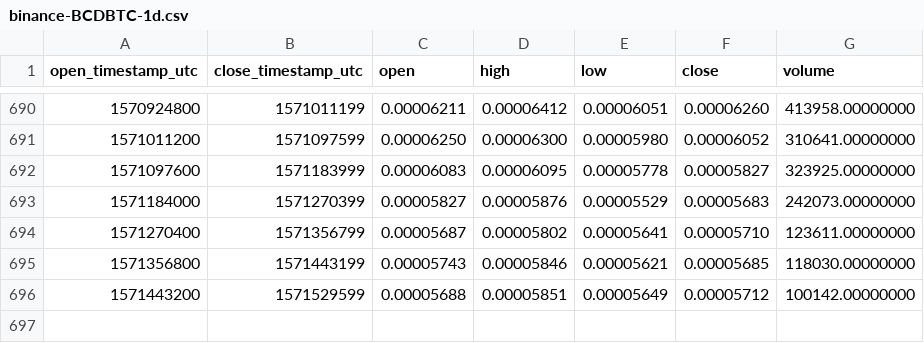
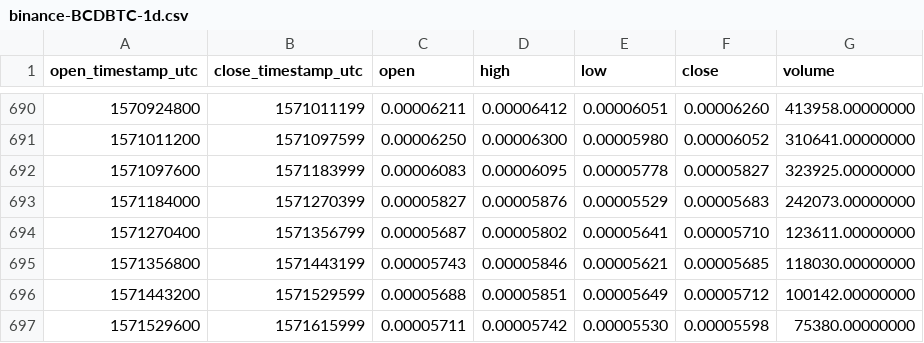
Before and after one commit to cryptobigbro/binance-BCDBTC, a CSV file: binance-BCDBTC-1d.csv, drawn as a sheet; only a part is shown, gaps mark what is left out.

Commit message:
Update OHLCV data.

```diff
--- a/binance-BCDBTC-1d.csv
+++ b/binance-BCDBTC-1d.csv
@@ -696 +696,2 @@ open_timestamp_utc,close_timestamp_utc,open,high,low,close,volume
 1571443200,1571529599,0.00005688,0.00005851,0.00005649,0.00005712,100142.00000000
+1571529600,1571615999,0.00005711,0.00005742,0.00005530,0.00005598,75380.00000000
```
Also changed, not shown: 1 other file.
